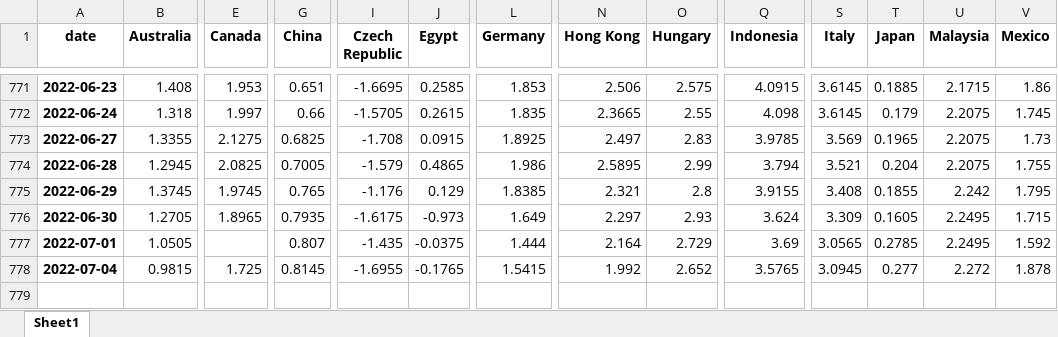
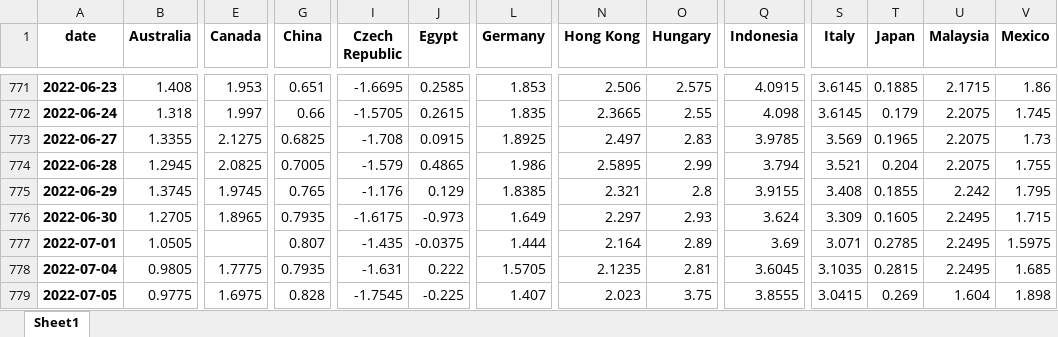
Before and after one commit to cober-data/curvature_database, an Excel workbook: database_short_5y.xlsx, sheet Sheet1, drawn as a sheet; only a part is shown, gaps mark what is left out; values as stored, in another font and other column widths than the file's, no borders; rows hold the shown columns only; the diff covers the shown part only; the diff names each change by its address in the sheet, - before the commit and + after, or states it on an @@ line.

```diff
--- a/database_short_5y.xlsx (sheet Sheet1)
+++ b/database_short_5y.xlsx (sheet Sheet1)
-O777 (Hungary): 2.729
+O777 (Hungary): 2.89
-S777 (Italy): 3.0565
+S777 (Italy): 3.071
-V777 (Mexico): 1.592
+V777 (Mexico): 1.5975
-B778 (Australia): 0.9815
+B778 (Australia): 0.9805
-E778 (Canada): 1.725
+E778 (Canada): 1.7775
-G778 (China): 0.8145
+G778 (China): 0.7935
-I778 (Czech Republic): -1.6955
+I778 (Czech Republic): -1.631
-J778 (Egypt): -0.1765
+J778 (Egypt): 0.222
-L778 (Germany): 1.5415
+L778 (Germany): 1.5705
-N778 (Hong Kong): 1.992
+N778 (Hong Kong): 2.1235
-O778 (Hungary): 2.652
+O778 (Hungary): 2.81
-Q778 (Indonesia): 3.5765
+Q778 (Indonesia): 3.6045
-S778 (Italy): 3.0945
+S778 (Italy): 3.1035
-T778 (Japan): 0.277
+T778 (Japan): 0.2815
-U778 (Malaysia): 2.272
+U778 (Malaysia): 2.2495
-V778 (Mexico): 1.878
+V778 (Mexico): 1.685
+row 779: 2022-07-05 | 0.9775 | 1.6975 | 0.828 | -1.7545 | -0.225 | 1.407 | 2.023 | 3.75 | 3.8555 | 3.0415 | 0.269 | 1.604 | 1.898
```
Also changed, not shown: 8 edited cells elsewhere in this sheet, Bonds_France.xlsx, Bonds_India.xlsx, 39 other files.
